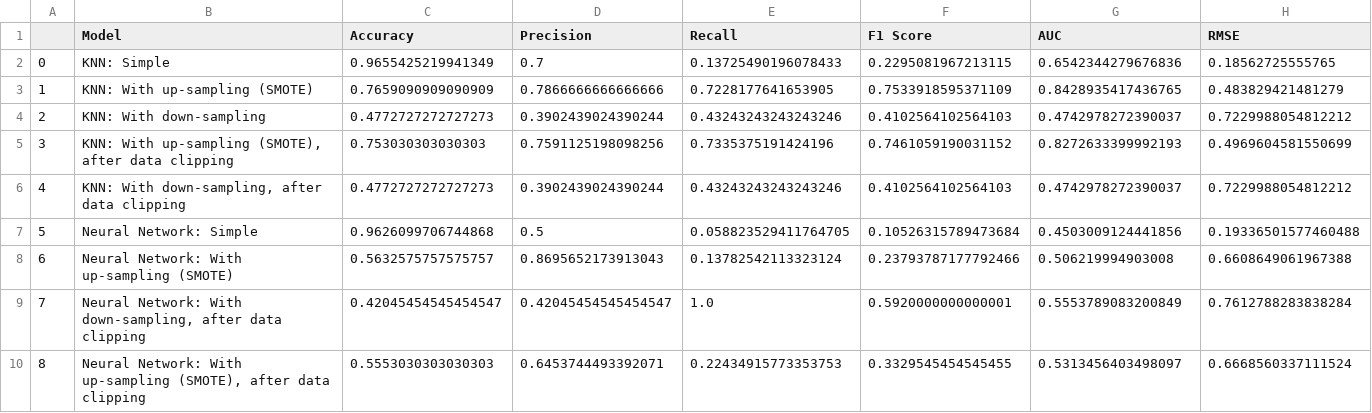
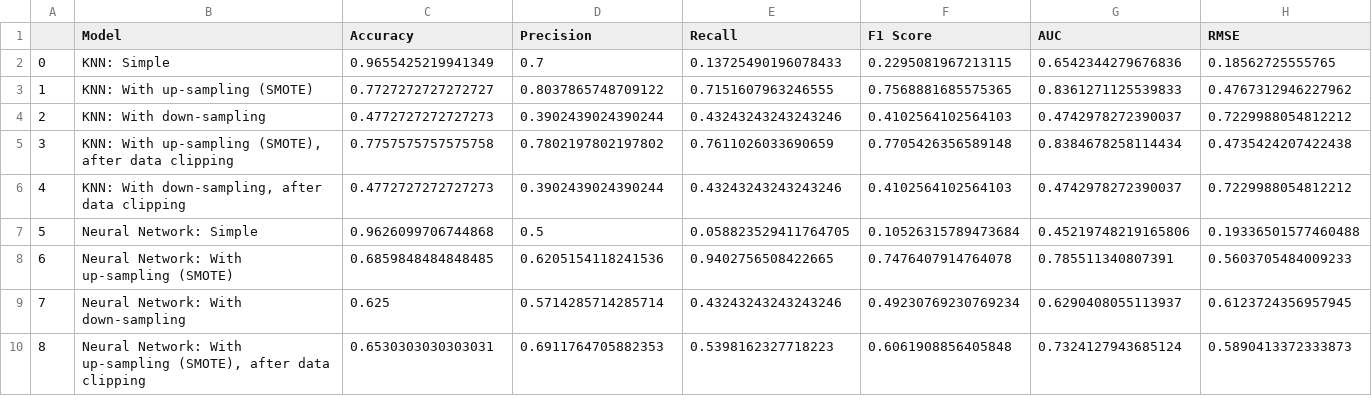
Before and after one commit to ardinka/ISOM3360-Team-12, a CSV file: Data/model_comparison_results.csv, drawn as a sheet; only a part is shown; removed rows and columns are numbered as before the commit, all else as after; the diff covers the shown part only; the diff names each change by its address in the sheet, - before the commit and + after, or states it on an @@ line.

```diff
--- a/Data/model_comparison_results.csv
+++ b/Data/model_comparison_results.csv
-C3 (Accuracy): 0.7659090909090909
+C3 (Accuracy): 0.7727272727272727
-D3 (Precision): 0.7866666666666666
+D3 (Precision): 0.8037865748709122
-E3 (Recall): 0.7228177641653905
+E3 (Recall): 0.7151607963246555
-F3 (F1 Score): 0.7533918595371109
+F3 (F1 Score): 0.7568881685575365
-G3 (AUC): 0.8428935417436765
+G3 (AUC): 0.8361271125539833
-H3 (RMSE): 0.483829421481279
+H3 (RMSE): 0.4767312946227962
-C5 (Accuracy): 0.753030303030303
+C5 (Accuracy): 0.7757575757575758
-D5 (Precision): 0.7591125198098256
+D5 (Precision): 0.7802197802197802
-E5 (Recall): 0.7335375191424196
+E5 (Recall): 0.7611026033690659
-F5 (F1 Score): 0.7461059190031152
+F5 (F1 Score): 0.7705426356589148
-G5 (AUC): 0.8272633399992193
+G5 (AUC): 0.8384678258114434
-H5 (RMSE): 0.4969604581550699
+H5 (RMSE): 0.4735424207422438
-G7 (AUC): 0.4503009124441856
+G7 (AUC): 0.45219748219165806
-C8 (Accuracy): 0.5632575757575757
+C8 (Accuracy): 0.6859848484848485
-D8 (Precision): 0.8695652173913043
+D8 (Precision): 0.6205154118241536
-E8 (Recall): 0.13782542113323124
+E8 (Recall): 0.9402756508422665
-F8 (F1 Score): 0.23793787177792466
+F8 (F1 Score): 0.7476407914764078
-G8 (AUC): 0.506219994903008
+G8 (AUC): 0.785511340807391
-H8 (RMSE): 0.6608649061967388
+H8 (RMSE): 0.5603705484009233
-row 9: 7 | Neural Network: With down-sampling, after data clipping | 0.42045454545454547 | 0.42045454545454547 | 1.0 | 0.5920000000000001 | 0.5553789083200849 | 0.7612788283838284
+row 9: 7 | Neural Network: With down-sampling | 0.625 | 0.5714285714285714 | 0.43243243243243246 | 0.49230769230769234 | 0.6290408055113937 | 0.6123724356957945
-C10 (Accuracy): 0.5553030303030303
+C10 (Accuracy): 0.6530303030303031
-D10 (Precision): 0.6453744493392071
+D10 (Precision): 0.6911764705882353
-E10 (Recall): 0.22434915773353753
+E10 (Recall): 0.5398162327718223
-F10 (F1 Score): 0.3329545454545455
+F10 (F1 Score): 0.6061908856405848
-G10 (AUC): 0.5313456403498097
+G10 (AUC): 0.7324127943685124
-H10 (RMSE): 0.6668560337111524
+H10 (RMSE): 0.5890413372333873
```
Also changed, not shown: 5 added rows, 40 edited cells and row numbers in column A elsewhere in this file, 1 other file.
